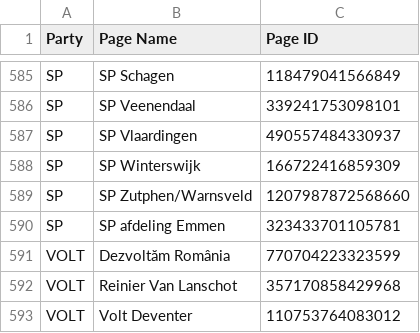
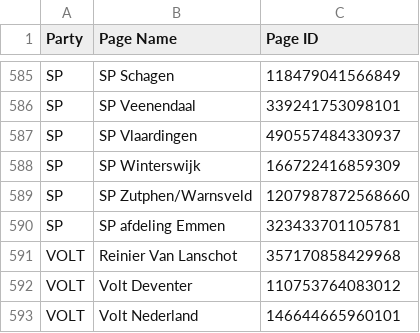
Before and after one commit to joren485/DutchPoliticalFacebookAdComparision, a CSV file: data/facebook_page_ids.csv, drawn as a sheet; only a part is shown, gaps mark what is left out; the shorter side is filled out with more unchanged rows; the diff names each change by its address in the sheet, - before the commit and + after, or states it on an @@ line.

Commit message:
Remove wrong facebook page

```diff
--- a/data/facebook_page_ids.csv
+++ b/data/facebook_page_ids.csv
-row 591: VOLT | Dezvoltăm România | 770704223323599
```
